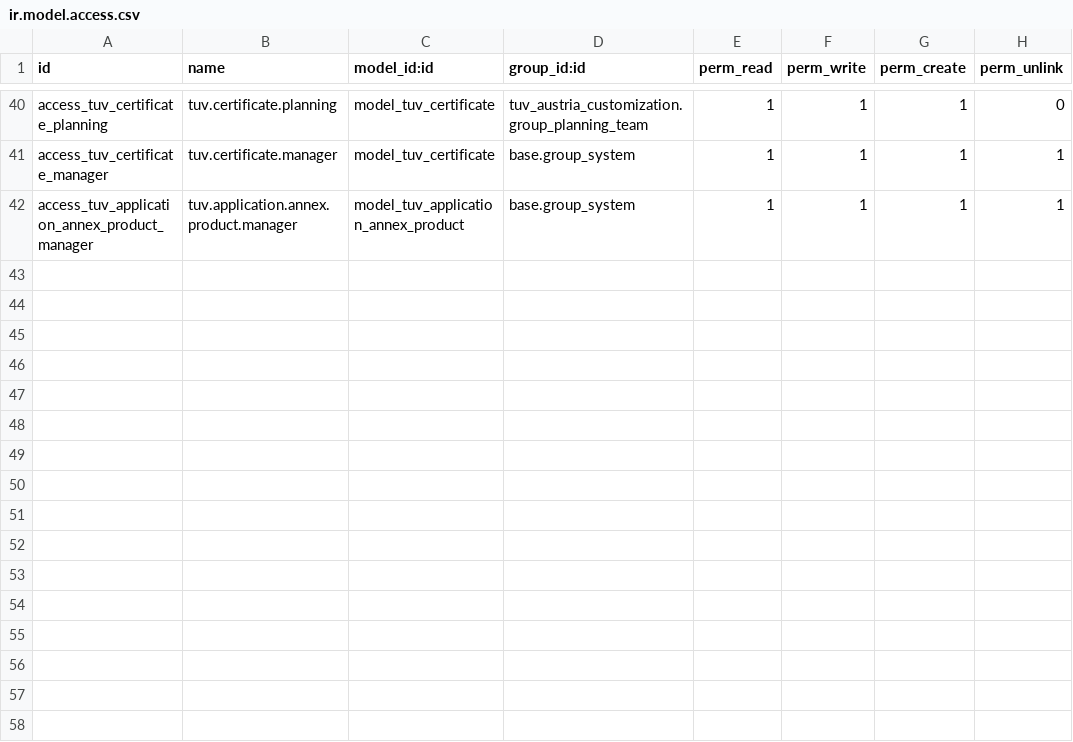
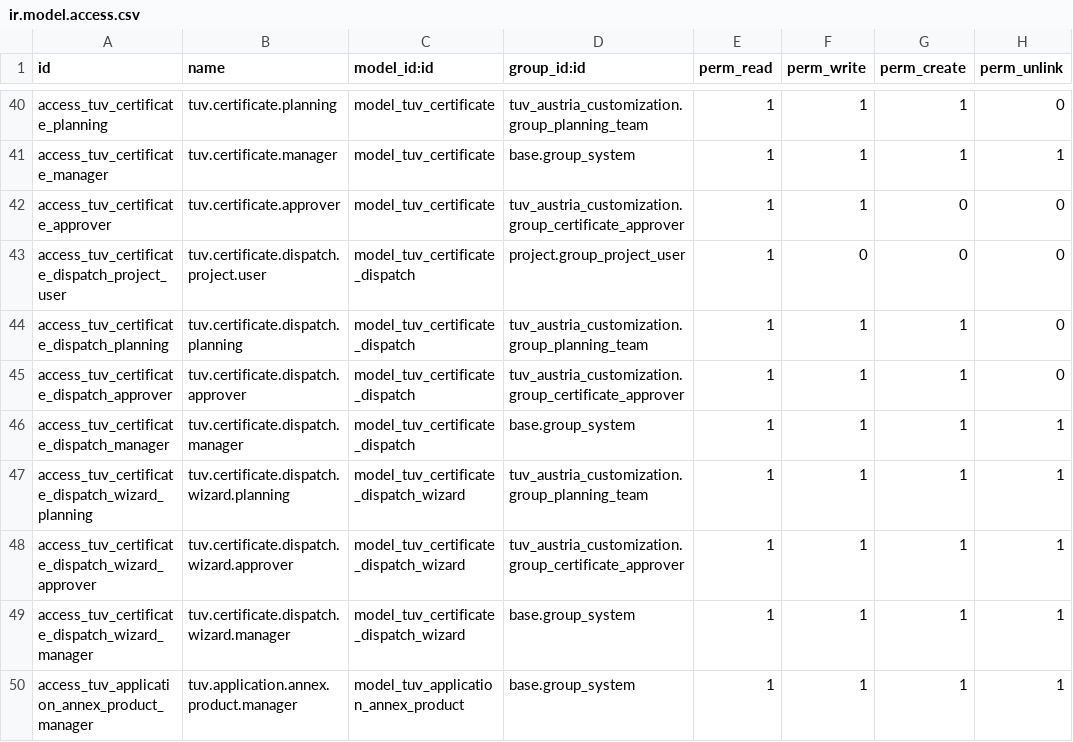
Before and after one commit to Core2Plus-odoo/Tuv-austria, a CSV file: tuv_austria_customization/security/ir.model.access.csv, drawn as a sheet; only a part is shown, gaps mark what is left out; the diff names each change by its address in the sheet, - before the commit and + after, or states it on an @@ line.

Commit message:
Certificate is reviewed, approved, printed, and dispatched to the client.

```diff
--- a/tuv_austria_customization/security/ir.model.access.csv
+++ b/tuv_austria_customization/security/ir.model.access.csv
+row 42: access_tuv_certificate_approver | tuv.certificate.approver | model_tuv_certificate | tuv_austria_customization.group_certificate_approver | 1 | 1 | 0 | 0
+row 43: access_tuv_certificate_dispatch_project_user | tuv.certificate.dispatch.project.user | model_tuv_certificate_dispatch | project.group_project_user | 1 | 0 | 0 | 0
+row 44: access_tuv_certificate_dispatch_planning | tuv.certificate.dispatch.planning | model_tuv_certificate_dispatch | tuv_austria_customization.group_planning_team | 1 | 1 | 1 | 0
+row 45: access_tuv_certificate_dispatch_approver | tuv.certificate.dispatch.approver | model_tuv_certificate_dispatch | tuv_austria_customization.group_certificate_approver | 1 | 1 | 1 | 0
+row 46: access_tuv_certificate_dispatch_manager | tuv.certificate.dispatch.manager | model_tuv_certificate_dispatch | base.group_system | 1 | 1 | 1 | 1
+row 47: access_tuv_certificate_dispatch_wizard_planning | tuv.certificate.dispatch.wizard.planning | model_tuv_certificate_dispatch_wizard | tuv_austria_customization.group_planning_team | 1 | 1 | 1 | 1
+row 48: access_tuv_certificate_dispatch_wizard_approver | tuv.certificate.dispatch.wizard.approver | model_tuv_certificate_dispatch_wizard | tuv_austria_customization.group_certificate_approver | 1 | 1 | 1 | 1
+row 49: access_tuv_certificate_dispatch_wizard_manager | tuv.certificate.dispatch.wizard.manager | model_tuv_certificate_dispatch_wizard | base.group_system | 1 | 1 | 1 | 1
```
Also changed, not shown: 8 other files.
